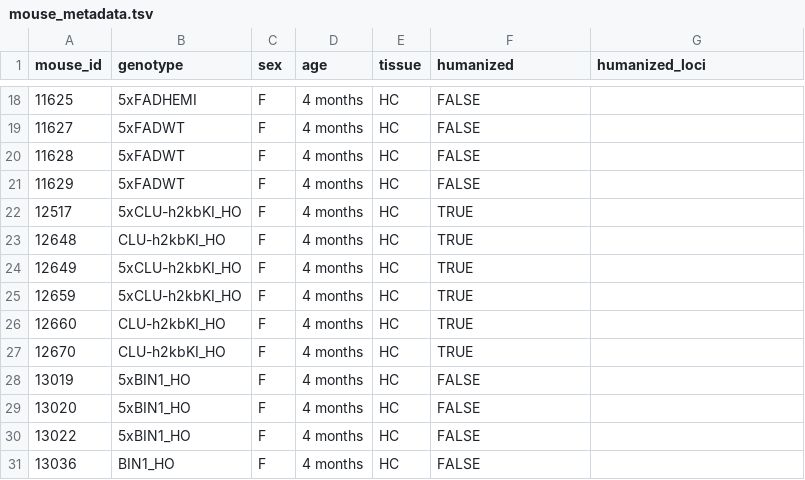
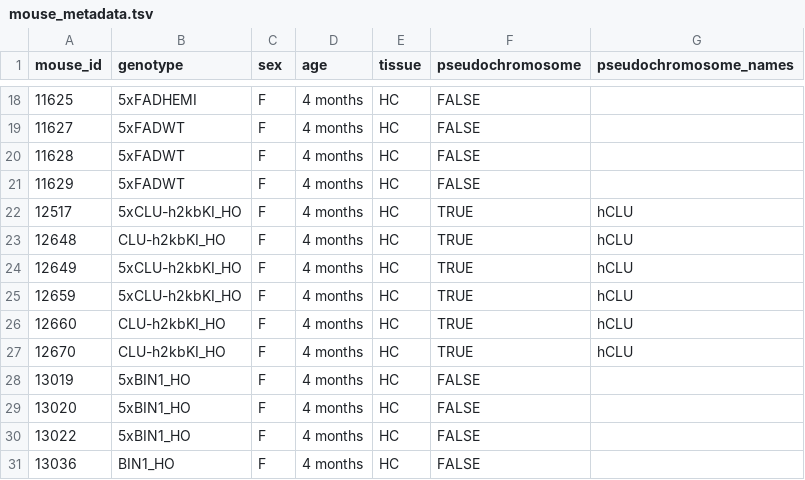
Before and after one commit to gfilimban/modelad_pipeline, a TSV file: proc_update/mouse_metadata.tsv, drawn as a sheet; only a part is shown, gaps mark what is left out; the diff names each change by its address in the sheet, - before the commit and + after, or states it on an @@ line.

Commit message:
added ad004 / ad003 snakefiles, changed some metadata

```diff
--- a/proc_update/mouse_metadata.tsv
+++ b/proc_update/mouse_metadata.tsv
-F1: humanized
+F1: pseudochromosome
-G1: humanized_loci
+G1: pseudochromosome_names
-G22:G27 (pseudochromosome_names): (empty)
+G22:G27 (pseudochromosome_names): hCLU
```
Also changed, not shown: 12 other files.
